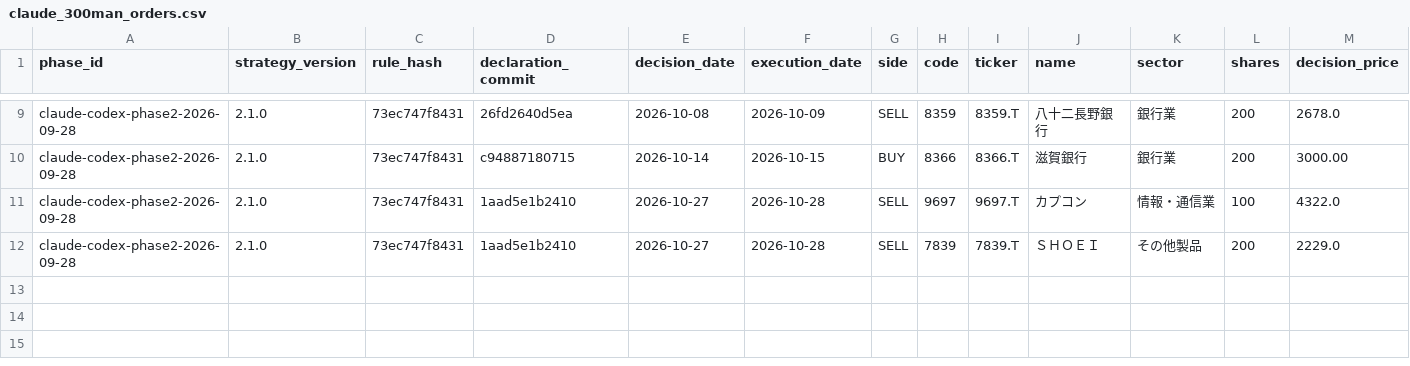
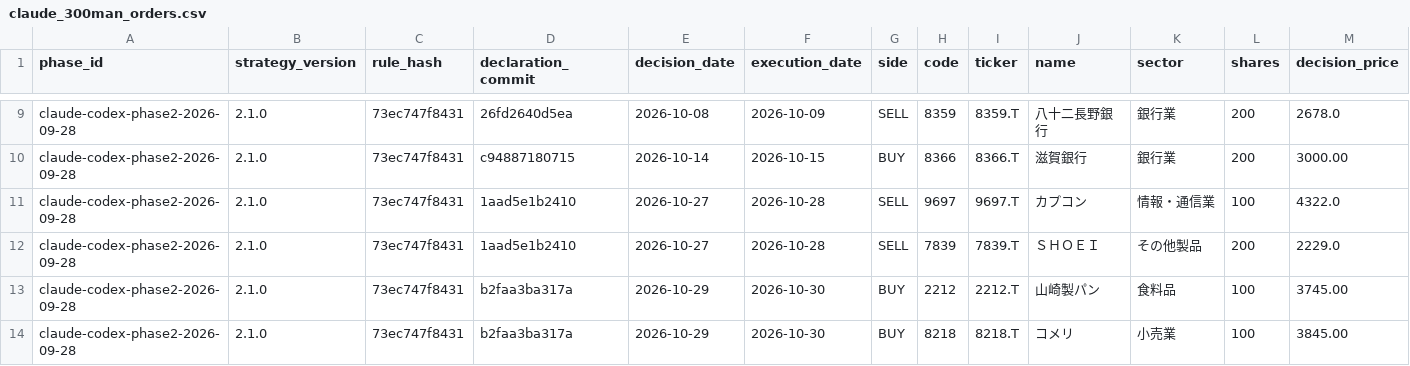
Before and after one commit to MANDAI0571/stock-news-monitor, a CSV file: data/claude_300man_orders.csv, drawn as a sheet; only a part is shown, gaps mark what is left out; rows hold the shown columns only; the diff names each change by its address in the sheet, - before the commit and + after, or states it on an @@ line.

```diff
--- a/data/claude_300man_orders.csv
+++ b/data/claude_300man_orders.csv
+row 13: claude-codex-phase2-2026-09-28 | 2.1.0 | 73ec747f8431 | b2faa3ba317a | 2026-10-29 | 2026-10-30 | BUY | 2212 | 2212.T | 山崎製パン | 食料品 | 100 | 3745.00
+row 14: claude-codex-phase2-2026-09-28 | 2.1.0 | 73ec747f8431 | b2faa3ba317a | 2026-10-29 | 2026-10-30 | BUY | 8218 | 8218.T | コメリ | 小売業 | 100 | 3845.00
```
Also changed, not shown: data/claude_300man_entry_shadow.csv, data/claude_300man_reconciliation.csv, 2 other files.
